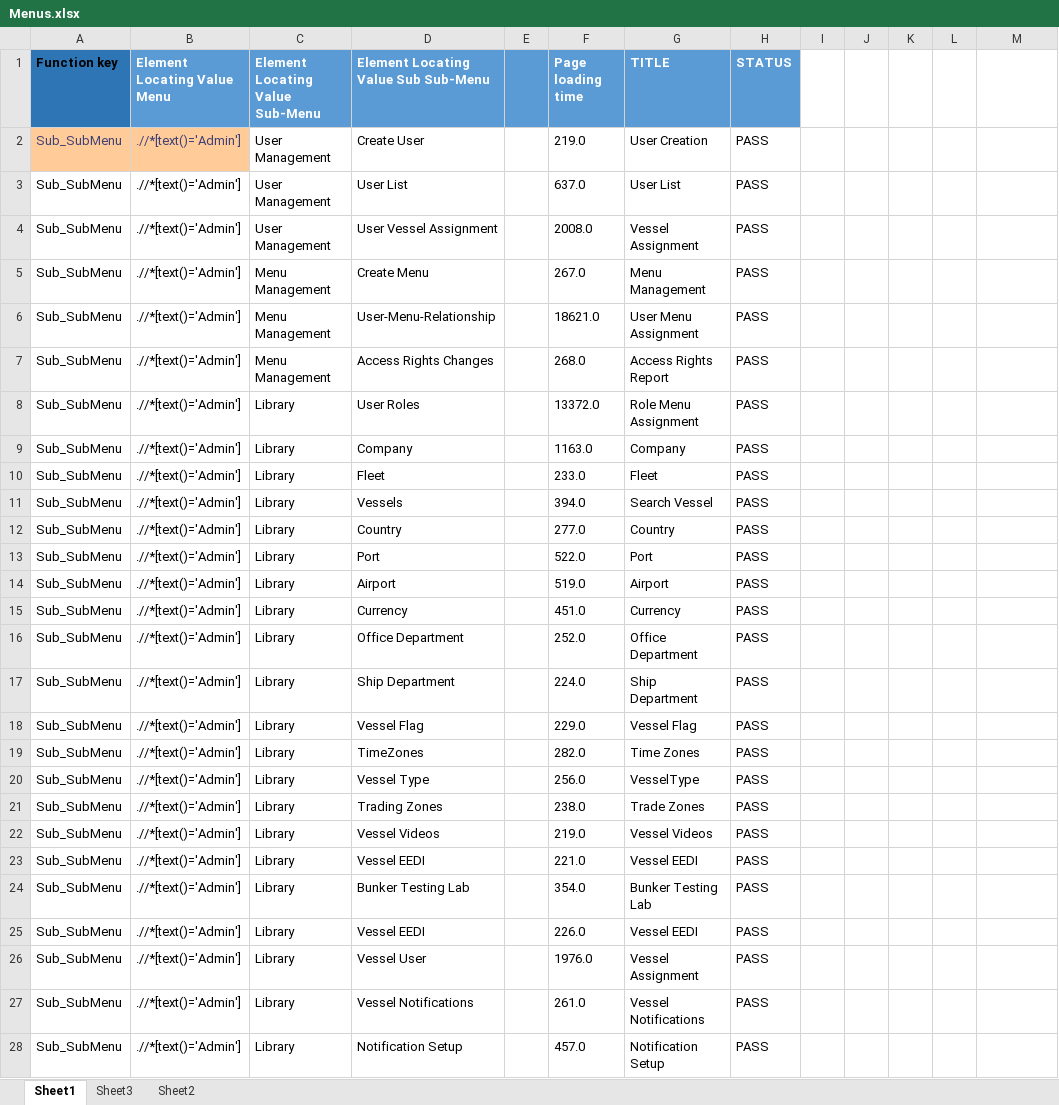
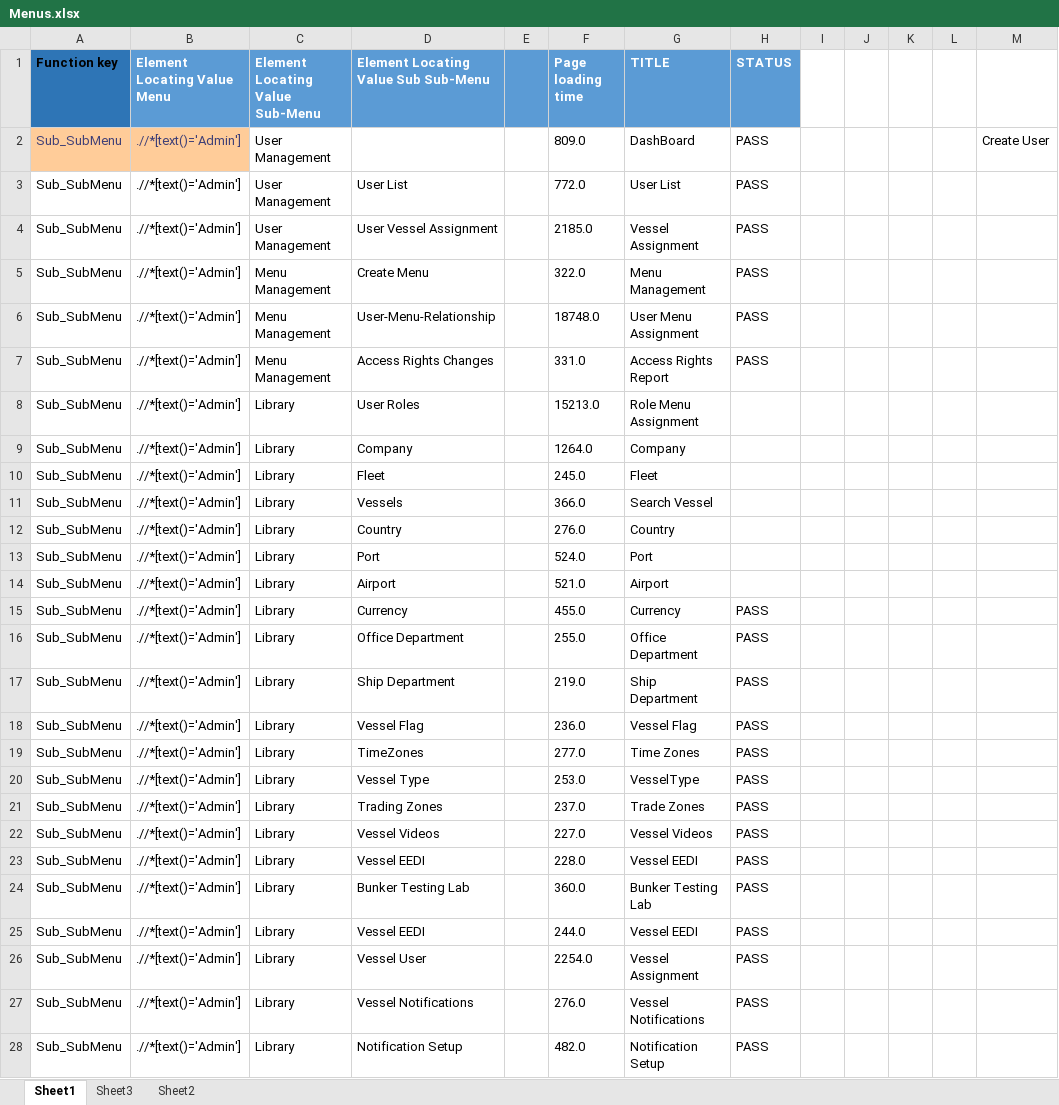
Before and after one commit to AratiDevi/Menu22-8-17, an Excel workbook: Excel/Menus.xlsx, sheet Sheet1, drawn as a sheet; only a part is shown; values as stored, in another font and other column widths than the file's, no borders; the diff covers the shown part only; the diff names each change by its address in the sheet, - before the commit and + after, or states it on an @@ line.

```diff
--- a/Excel/Menus.xlsx (sheet Sheet1)
+++ b/Excel/Menus.xlsx (sheet Sheet1)
-D2: Create User
+D2: (empty)
-F2 (Page loading time): 219.0
+F2 (Page loading time): 809.0
-G2 (TITLE): User Creation
+G2 (TITLE): DashBoard
-M2: (empty)
+M2: Create User
-F3 (Page loading time): 637.0
+F3 (Page loading time): 772.0
-F4 (Page loading time): 2008.0
+F4 (Page loading time): 2185.0
-F5 (Page loading time): 267.0
+F5 (Page loading time): 322.0
-F6 (Page loading time): 18621.0
+F6 (Page loading time): 18748.0
-F7 (Page loading time): 268.0
+F7 (Page loading time): 331.0
-F8 (Page loading time): 13372.0
+F8 (Page loading time): 15213.0
-H8:H14 (STATUS): PASS
+H8:H14 (STATUS): (empty)
-F9 (Page loading time): 1163.0
+F9 (Page loading time): 1264.0
-F10 (Page loading time): 233.0
+F10 (Page loading time): 245.0
-F11 (Page loading time): 394.0
+F11 (Page loading time): 366.0
-F12 (Page loading time): 277.0
+F12 (Page loading time): 276.0
-F13 (Page loading time): 522.0
+F13 (Page loading time): 524.0
-F14 (Page loading time): 519.0
+F14 (Page loading time): 521.0
-F15 (Page loading time): 451.0
+F15 (Page loading time): 455.0
-F16 (Page loading time): 252.0
+F16 (Page loading time): 255.0
-F17 (Page loading time): 224.0
+F17 (Page loading time): 219.0
-F18 (Page loading time): 229.0
+F18 (Page loading time): 236.0
-F19 (Page loading time): 282.0
+F19 (Page loading time): 277.0
-F20 (Page loading time): 256.0
+F20 (Page loading time): 253.0
-F21 (Page loading time): 238.0
+F21 (Page loading time): 237.0
-F22 (Page loading time): 219.0
+F22 (Page loading time): 227.0
-F23 (Page loading time): 221.0
+F23 (Page loading time): 228.0
-F24 (Page loading time): 354.0
+F24 (Page loading time): 360.0
-F25 (Page loading time): 226.0
+F25 (Page loading time): 244.0
-F26 (Page loading time): 1976.0
+F26 (Page loading time): 2254.0
-F27 (Page loading time): 261.0
+F27 (Page loading time): 276.0
-F28 (Page loading time): 457.0
+F28 (Page loading time): 482.0
```
Also changed, not shown: 220 edited cells elsewhere in this sheet, 10 other files.
